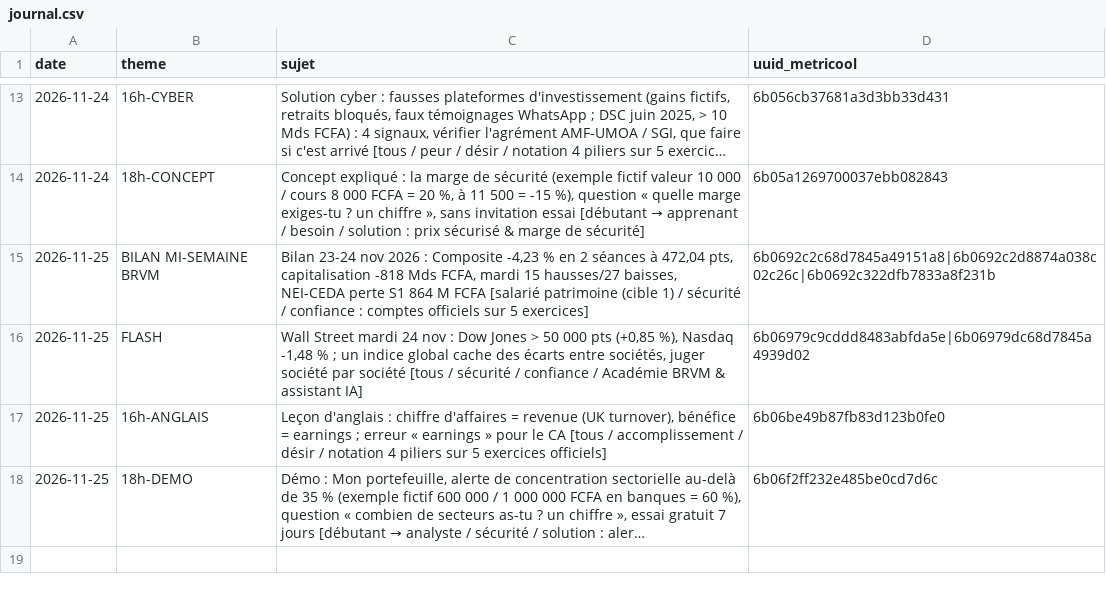
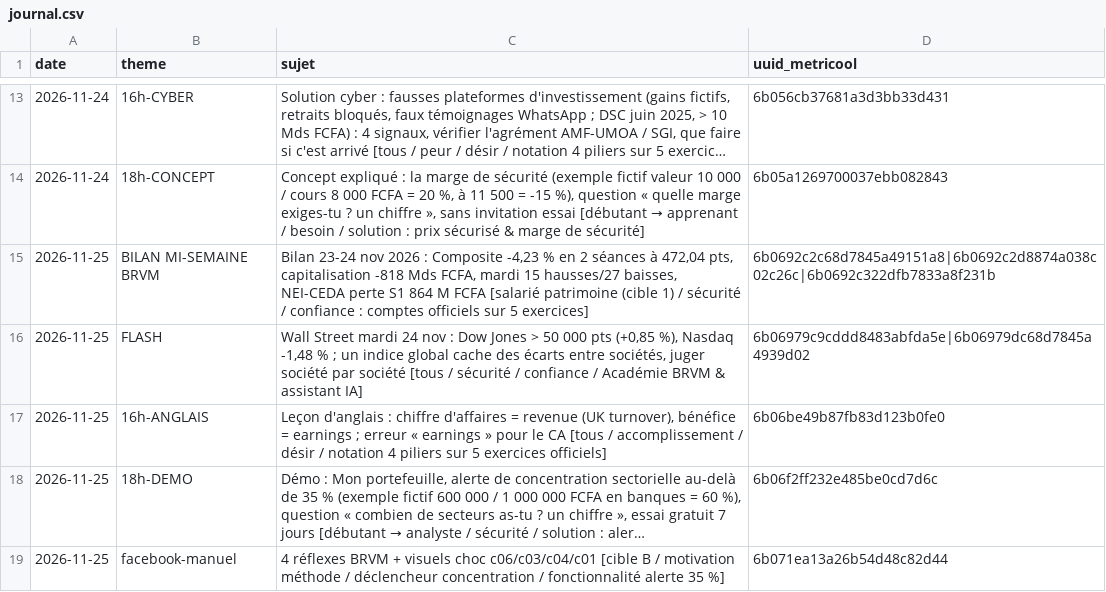
Before and after one commit to abdoulahad08-ip/campus-visuels, a CSV file: campus-bourse/journal.csv, drawn as a sheet; only a part is shown, gaps mark what is left out; long unchanged cells end in …; the diff names each change by its address in the sheet, - before the commit and + after, or states it on an @@ line.

```diff
--- a/campus-bourse/journal.csv
+++ b/campus-bourse/journal.csv
+row 19: 2026-11-25 | facebook-manuel | 4 réflexes BRVM + visuels choc c06/c03/c04/c01 [cible B / motivation méthode / déclencheur concentration / fonctionnalité alerte 35 %] | 6b071ea13a26b54d48c82d44
```
